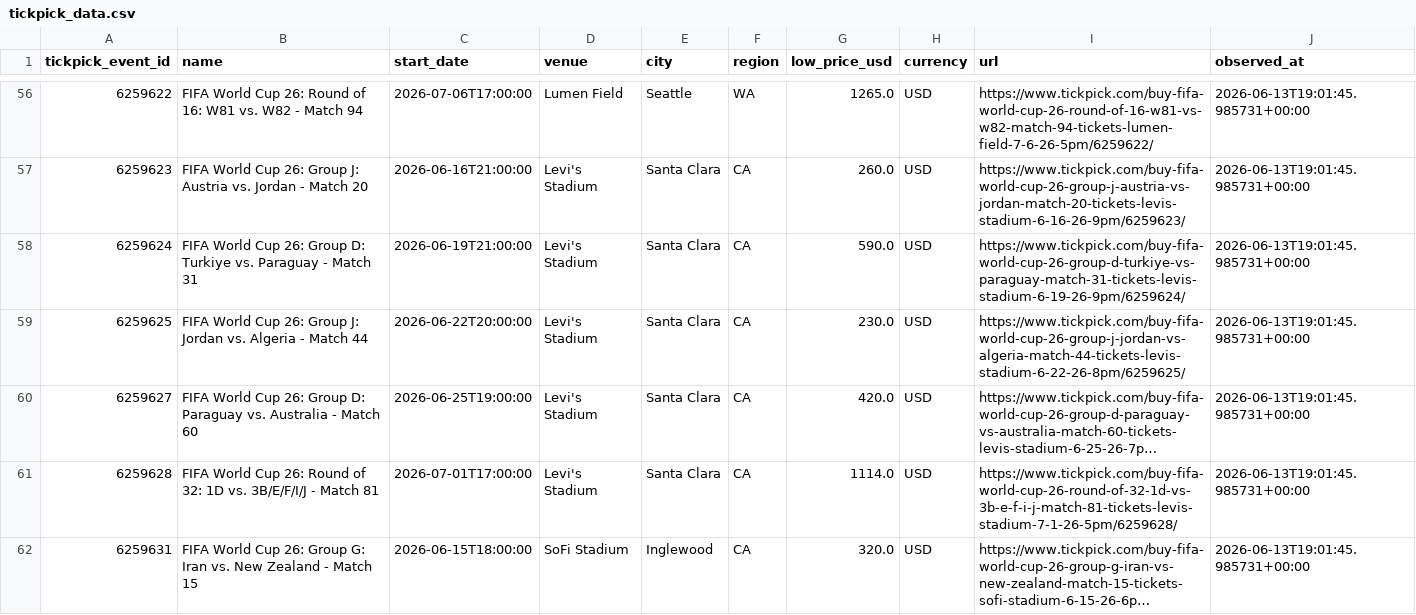
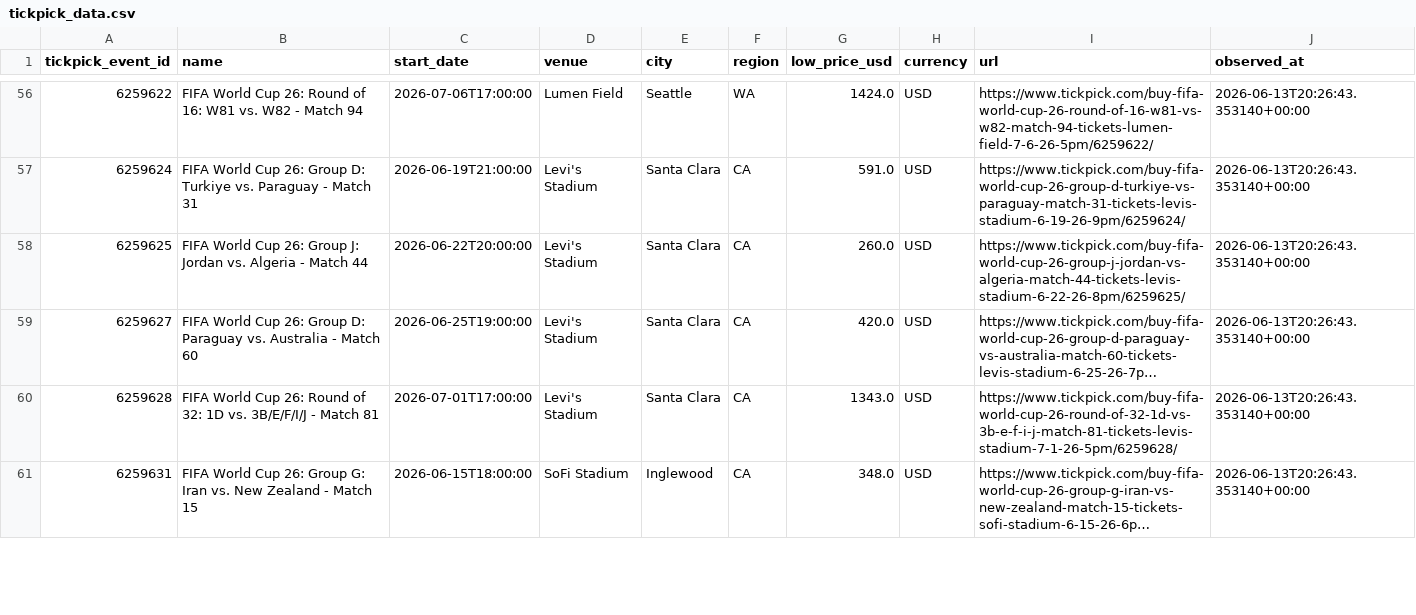
Before and after one commit to timkok/world-cup-monitor, a CSV file: tickpick_data.csv, drawn as a sheet; only a part is shown, gaps mark what is left out; long unchanged cells end in …; removed rows and columns are numbered as before the commit, all else as after; the diff covers the shown part only; the diff names each change by its address in the sheet, - before the commit and + after, or states it on an @@ line.

```diff
--- a/tickpick_data.csv
+++ b/tickpick_data.csv
-G56 (low_price_usd): 1265.0
+G56 (low_price_usd): 1424.0
-J56 (observed_at): 2026-06-13T19:01:45.985731+00:00
+J56 (observed_at): 2026-06-13T20:26:43.353140+00:00
-row 57: 6259623 | FIFA World Cup 26: Group J: Austria vs. Jordan - Match 20 | 2026-06-16T21:00:00 | Levi's Stadium | Santa Clara | CA | 260.0 | USD | https://www.tickpick.com/buy-fifa-world-cup-26-group-j-austria-vs-jordan-match-20-tickets-levis-stadium-6-16-26-9pm/6259623/ | 2026-06-13T19:01:45.985731+00:00
-G57 (low_price_usd): 590.0
+G57 (low_price_usd): 591.0
-J57:J61 (observed_at): 2026-06-13T19:01:45.985731+00:00
+J57:J61 (observed_at): 2026-06-13T20:26:43.353140+00:00
-G58 (low_price_usd): 230.0
+G58 (low_price_usd): 260.0
-G60 (low_price_usd): 1114.0
+G60 (low_price_usd): 1343.0
-G61 (low_price_usd): 320.0
+G61 (low_price_usd): 348.0
```
Also changed, not shown: 137 edited cells elsewhere in this file, 2 other files.
